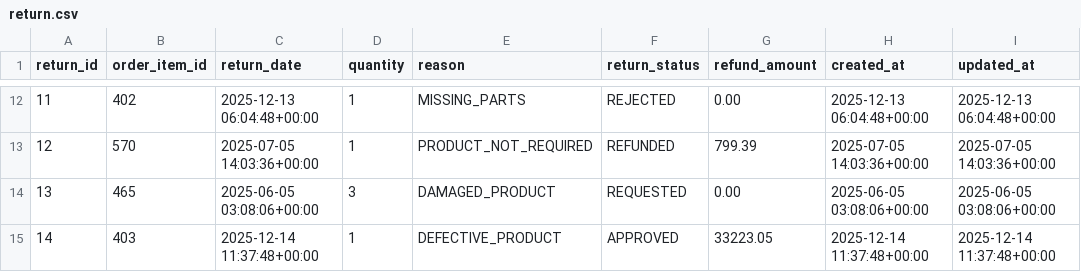
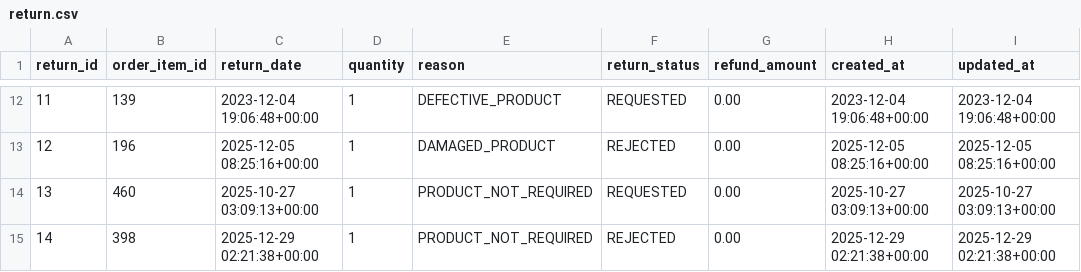
Before and after one commit to hardik2004-ai/RetailNova-Decision-Intelligence, a CSV file: python/generated_data/return.csv, drawn as a sheet; only a part is shown, gaps mark what is left out; the diff covers the shown part only.

Commit message:
updated return.csv

```diff
--- a/python/generated_data/return.csv
+++ b/python/generated_data/return.csv
@@ -12,4 +12,4 @@ return_id,order_item_id,return_date,quantity,reason,return_status,refund_amount,
-11,402,2025-12-13 06:04:48+00:00,1,MISSING_PARTS,REJECTED,0.00,2025-12-13 06:04:48+00:00,2025-12-13 06:04:48+00:00
-12,570,2025-07-05 14:03:36+00:00,1,PRODUCT_NOT_REQUIRED,REFUNDED,799.39,2025-07-05 14:03:36+00:00,2025-07-05 14:03:36+00:00
-13,465,2025-06-05 03:08:06+00:00,3,DAMAGED_PRODUCT,REQUESTED,0.00,2025-06-05 03:08:06+00:00,2025-06-05 03:08:06+00:00
-14,403,2025-12-14 11:37:48+00:00,1,DEFECTIVE_PRODUCT,APPROVED,33223.05,2025-12-14 11:37:48+00:00,2025-12-14 11:37:48+00:00
+11,139,2023-12-04 19:06:48+00:00,1,DEFECTIVE_PRODUCT,REQUESTED,0.00,2023-12-04 19:06:48+00:00,2023-12-04 19:06:48+00:00
+12,196,2025-12-05 08:25:16+00:00,1,DAMAGED_PRODUCT,REJECTED,0.00,2025-12-05 08:25:16+00:00,2025-12-05 08:25:16+00:00
+13,460,2025-10-27 03:09:13+00:00,1,PRODUCT_NOT_REQUIRED,REQUESTED,0.00,2025-10-27 03:09:13+00:00,2025-10-27 03:09:13+00:00
+14,398,2025-12-29 02:21:38+00:00,1,PRODUCT_NOT_REQUIRED,REJECTED,0.00,2025-12-29 02:21:38+00:00,2025-12-29 02:21:38+00:00
```
Also changed, not shown: 140 edited cells elsewhere in this file.
